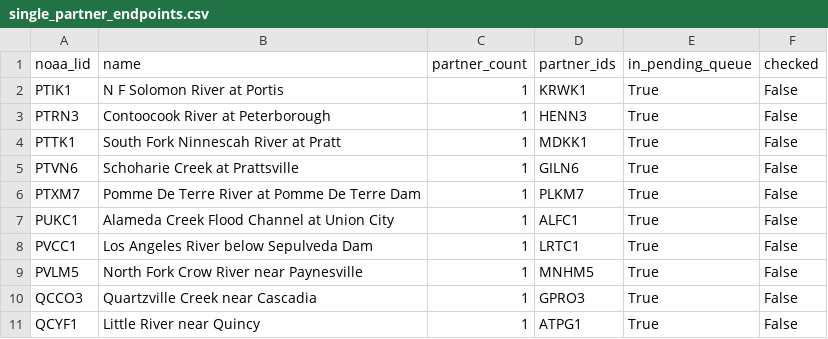
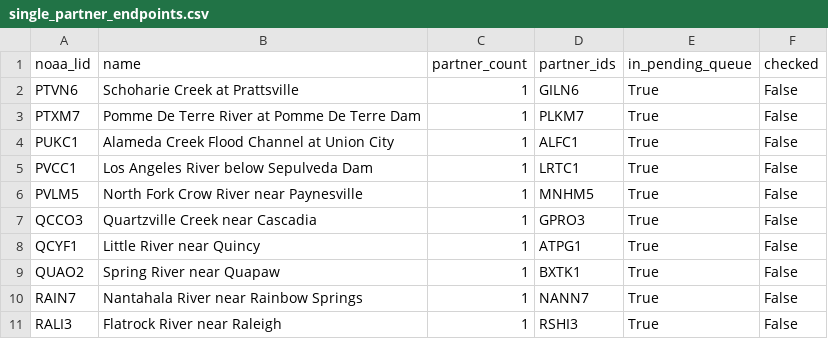
Before and after one commit to pbangiola/paddlersmap, a CSV file: data/network_audit/single_partner_endpoints.csv, drawn as a sheet; only a part is shown; the shorter side is filled out with more unchanged rows; the diff names each change by its address in the sheet, - before the commit and + after, or states it on an @@ line.

```diff
--- a/data/network_audit/single_partner_endpoints.csv
+++ b/data/network_audit/single_partner_endpoints.csv
-row 2: PTIK1 | N F Solomon River at Portis | 1 | KRWK1 | True | False
-row 3: PTRN3 | Contoocook River at Peterborough | 1 | HENN3 | True | False
-row 4: PTTK1 | South Fork Ninnescah River at Pratt | 1 | MDKK1 | True | False
```
Also changed, not shown: data/network_audit/unchecked_endpoints.csv, 3 other files.
